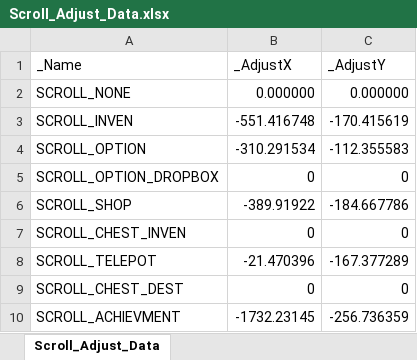
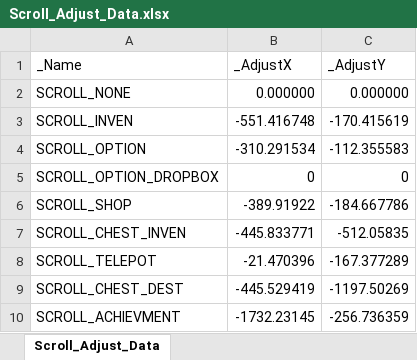
Before and after one commit to rlatjddyd92/Dx11_LiesOfP, an Excel workbook: Framework_DX11/Client/Bin/DataFiles/Scroll_Adjust_Data.xlsx, sheet Scroll_Adjust_Data, drawn as a sheet; values as stored, in another font and other column widths than the file's, no borders; the diff names each change by its address in the sheet, - before the commit and + after, or states it on an @@ line.

```diff
--- a/Framework_DX11/Client/Bin/DataFiles/Scroll_Adjust_Data.xlsx (sheet Scroll_Adjust_Data)
+++ b/Framework_DX11/Client/Bin/DataFiles/Scroll_Adjust_Data.xlsx (sheet Scroll_Adjust_Data)
-B7 (_AdjustX): 0
+B7 (_AdjustX): -445.833771
-C7 (_AdjustY): 0
+C7 (_AdjustY): -512.05835
-B9 (_AdjustX): 0
+B9 (_AdjustX): -445.529419
-C9 (_AdjustY): 0
+C9 (_AdjustY): -1197.50269
```
Also changed, not shown: Framework_DX11/Client/Bin/Resources/Textures/UI/UIList.xlsx, Framework_DX11/Tools/Bin/DataFiles/UIPartSpec.xlsx, 33 other files.
